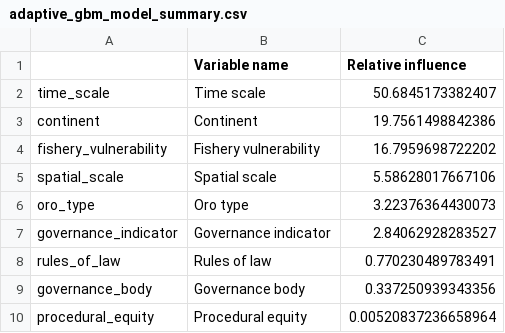
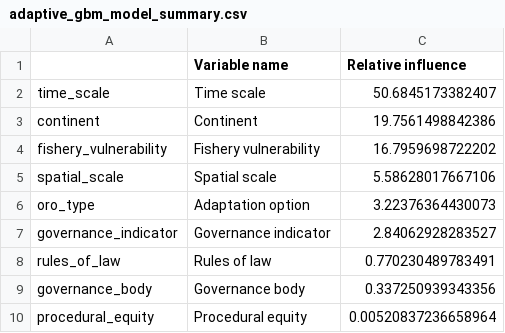
Before and after one commit to dveytia/ORO-product-4-R, a CSV file: outputs/adaptive_gbm_model_summary.csv, drawn as a sheet.

Commit message:
change ORO in figures to option

```diff
--- a/outputs/adaptive_gbm_model_summary.csv
+++ b/outputs/adaptive_gbm_model_summary.csv
@@ -5,3 +5,3 @@
 "spatial_scale","Spatial scale",5.58628017667106
-"oro_type","Oro type",3.22376364430073
+"oro_type","Adaptation option",3.22376364430073
 "governance_indicator","Governance indicator",2.84062928283527
```
Also changed, not shown: 10 other files.
